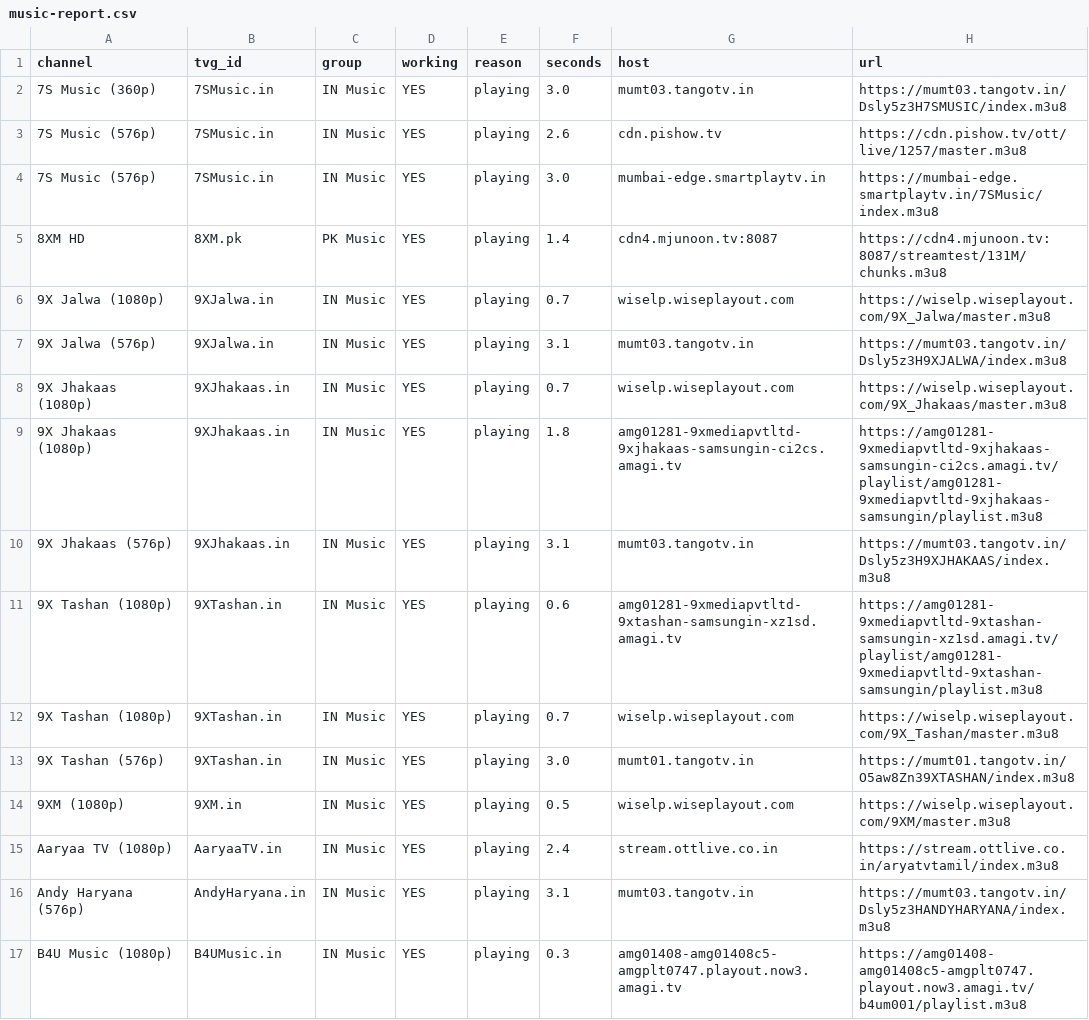
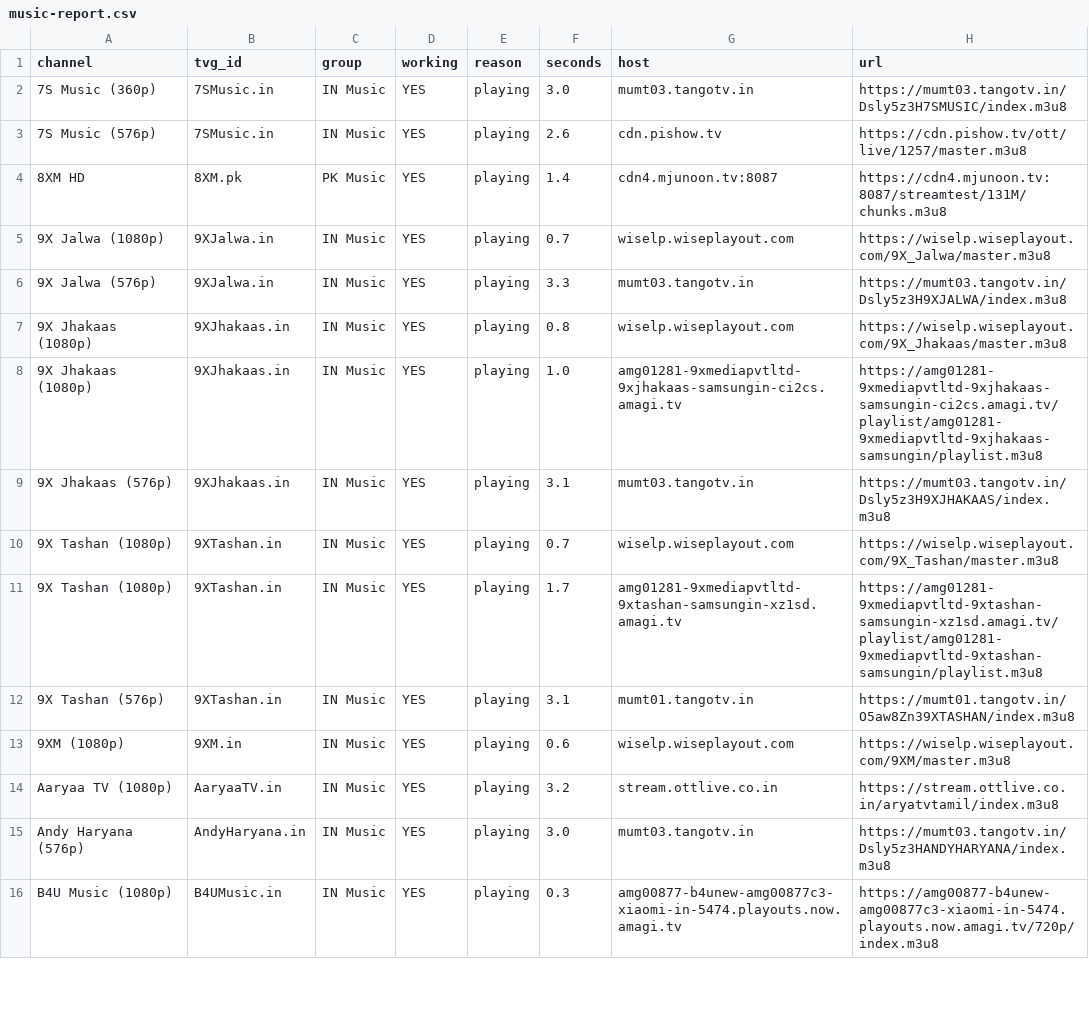
Before and after one commit to Inam321/tv, a CSV file: reports/music-report.csv, drawn as a sheet; only a part is shown; the diff covers the shown part only.

```diff
--- a/reports/music-report.csv
+++ b/reports/music-report.csv
@@ -3,15 +3,14 @@ channel,tvg_id,group,working,reason,seconds,host,url
 7S Music (576p),7SMusic.in,IN Music,YES,playing,2.6,cdn.pishow.tv,https://cdn.pishow.tv/ott/live/1257/master.m3u8
-7S Music (576p),7SMusic.in,IN Music,YES,playing,3.0,mumbai-edge.smartplaytv.in,https://mumbai-edge.smartplaytv.in/7SMusic/index.m3u8
 8XM HD,8XM.pk,PK Music,YES,playing,1.4,cdn4.mjunoon.tv:8087,https://cdn4.mjunoon.tv:8087/streamtest/131M/chunks.m3u8
 9X Jalwa (1080p),9XJalwa.in,IN Music,YES,playing,0.7,wiselp.wiseplayout.com,https://wiselp.wiseplayout.com/9X_Jalwa/master.m3u8
-9X Jalwa (576p),9XJalwa.in,IN Music,YES,playing,3.1,mumt03.tangotv.in,https://mumt03.tangotv.in/Dsly5z3H9XJALWA/index.m3u8
-9X Jhakaas (1080p),9XJhakaas.in,IN Music,YES,playing,0.7,wiselp.wiseplayout.com,https://wiselp.wiseplayout.com/9X_Jhakaas/master.m3u8
-9X Jhakaas (1080p),9XJhakaas.in,IN Music,YES,playing,1.8,amg01281-9xmediapvtltd-9xjhakaas-samsungin-ci2cs.amagi.tv,https://amg01281-9xmediapvtltd-9xjhakaas-samsungin-ci2cs.amagi.tv/playlist/amg01281-9xmediapvtltd-9xjhakaas-samsungin/playlist.m3u8
+9X Jalwa (576p),9XJalwa.in,IN Music,YES,playing,3.3,mumt03.tangotv.in,https://mumt03.tangotv.in/Dsly5z3H9XJALWA/index.m3u8
+9X Jhakaas (1080p),9XJhakaas.in,IN Music,YES,playing,0.8,wiselp.wiseplayout.com,https://wiselp.wiseplayout.com/9X_Jhakaas/master.m3u8
+9X Jhakaas (1080p),9XJhakaas.in,IN Music,YES,playing,1.0,amg01281-9xmediapvtltd-9xjhakaas-samsungin-ci2cs.amagi.tv,https://amg01281-9xmediapvtltd-9xjhakaas-samsungin-ci2cs.amagi.tv/playlist/amg01281-9xmediapvtltd-9xjhakaas-samsungin/playlist.m3u8
 9X Jhakaas (576p),9XJhakaas.in,IN Music,YES,playing,3.1,mumt03.tangotv.in,https://mumt03.tangotv.in/Dsly5z3H9XJHAKAAS/index.m3u8
-9X Tashan (1080p),9XTashan.in,IN Music,YES,playing,0.6,amg01281-9xmediapvtltd-9xtashan-samsungin-xz1sd.amagi.tv,https://amg01281-9xmediapvtltd-9xtashan-samsungin-xz1sd.amagi.tv/playlist/amg01281-9xmediapvtltd-9xtashan-samsungin/playlist.m3u8
 9X Tashan (1080p),9XTashan.in,IN Music,YES,playing,0.7,wiselp.wiseplayout.com,https://wiselp.wiseplayout.com/9X_Tashan/master.m3u8
-9X Tashan (576p),9XTashan.in,IN Music,YES,playing,3.0,mumt01.tangotv.in,https://mumt01.tangotv.in/O5aw8Zn39XTASHAN/index.m3u8
-9XM (1080p),9XM.in,IN Music,YES,playing,0.5,wiselp.wiseplayout.com,https://wiselp.wiseplayout.com/9XM/master.m3u8
-Aaryaa TV (1080p),AaryaaTV.in,IN Music,YES,playing,2.4,stream.ottlive.co.in,https://stream.ottlive.co.in/aryatvtamil/index.m3u8
-Andy Haryana (576p),AndyHaryana.in,IN Music,YES,playing,3.1,mumt03.tangotv.in,https://mumt03.tangotv.in/Dsly5z3HANDYHARYANA/index.m3u8
-B4U Music (1080p),B4UMusic.in,IN Music,YES,playing,0.3,amg01408-amg01408c5-amgplt0747.playout.now3.amagi.tv,https://amg01408-amg01408c5-amgplt0747.playout.now3.amagi.tv/b4um001/playlist.m3u8
+9X Tashan (1080p),9XTashan.in,IN Music,YES,playing,1.7,amg01281-9xmediapvtltd-9xtashan-samsungin-xz1sd.amagi.tv,https://amg01281-9xmediapvtltd-9xtashan-samsungin-xz1sd.amagi.tv/playlist/amg01281-9xmediapvtltd-9xtashan-samsungin/playlist.m3u8
+9X Tashan (576p),9XTashan.in,IN Music,YES,playing,3.1,mumt01.tangotv.in,https://mumt01.tangotv.in/O5aw8Zn39XTASHAN/index.m3u8
+9XM (1080p),9XM.in,IN Music,YES,playing,0.6,wiselp.wiseplayout.com,https://wiselp.wiseplayout.com/9XM/master.m3u8
+Aaryaa TV (1080p),AaryaaTV.in,IN Music,YES,playing,3.2,stream.ottlive.co.in,https://stream.ottlive.co.in/aryatvtamil/index.m3u8
+Andy Haryana (576p),AndyHaryana.in,IN Music,YES,playing,3.0,mumt03.tangotv.in,https://mumt03.tangotv.in/Dsly5z3HANDYHARYANA/index.m3u8
+B4U Music (1080p),B4UMusic.in,IN Music,YES,playing,0.3,amg00877-b4unew-amg00877c3-xiaomi-in-5474.playouts.now.amagi.tv,https://amg00877-b4unew-amg00877c3-xiaomi-in-5474.playouts.now.amagi.tv/720p/index.m3u8
```
Also changed, not shown: 8 added rows, 5 removed rows and 54 edited cells elsewhere in this file, reports/documentary-report.csv, reports/entertainment-report.csv, 18 other files.
